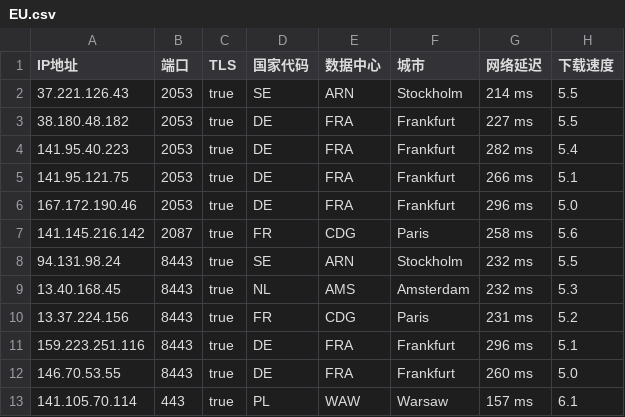
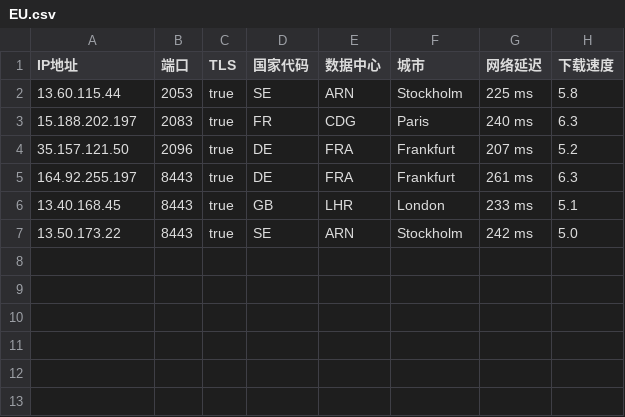
Before and after one commit to chuansuodiqiu/DownlodKV, a CSV file: EU.csv, drawn as a sheet.

```diff
--- a/EU.csv
+++ b/EU.csv
@@ -1,13 +1,7 @@
 IP地址,端口,TLS,国家代码,数据中心,城市,网络延迟,下载速度
-37.221.126.43,2053,true,SE,ARN,Stockholm,214 ms,5.5
-38.180.48.182,2053,true,DE,FRA,Frankfurt,227 ms,5.5
-141.95.40.223,2053,true,DE,FRA,Frankfurt,282 ms,5.4
-141.95.121.75,2053,true,DE,FRA,Frankfurt,266 ms,5.1
-167.172.190.46,2053,true,DE,FRA,Frankfurt,296 ms,5.0
-141.145.216.142,2087,true,FR,CDG,Paris,258 ms,5.6
-94.131.98.24,8443,true,SE,ARN,Stockholm,232 ms,5.5
-13.40.168.45,8443,true,NL,AMS,Amsterdam,232 ms,5.3
-13.37.224.156,8443,true,FR,CDG,Paris,231 ms,5.2
-159.223.251.116,8443,true,DE,FRA,Frankfurt,296 ms,5.1
-146.70.53.55,8443,true,DE,FRA,Frankfurt,260 ms,5.0
-141.105.70.114,443,true,PL,WAW,Warsaw,157 ms,6.1
+13.60.115.44,2053,true,SE,ARN,Stockholm,225 ms,5.8
+15.188.202.197,2083,true,FR,CDG,Paris,240 ms,6.3
+35.157.121.50,2096,true,DE,FRA,Frankfurt,207 ms,5.2
+164.92.255.197,8443,true,DE,FRA,Frankfurt,261 ms,6.3
+13.40.168.45,8443,true,GB,LHR,London,233 ms,5.1
+13.50.173.22,8443,true,SE,ARN,Stockholm,242 ms,5.0
```
Also changed, not shown: JP.csv, US.csv, 4 other files.
